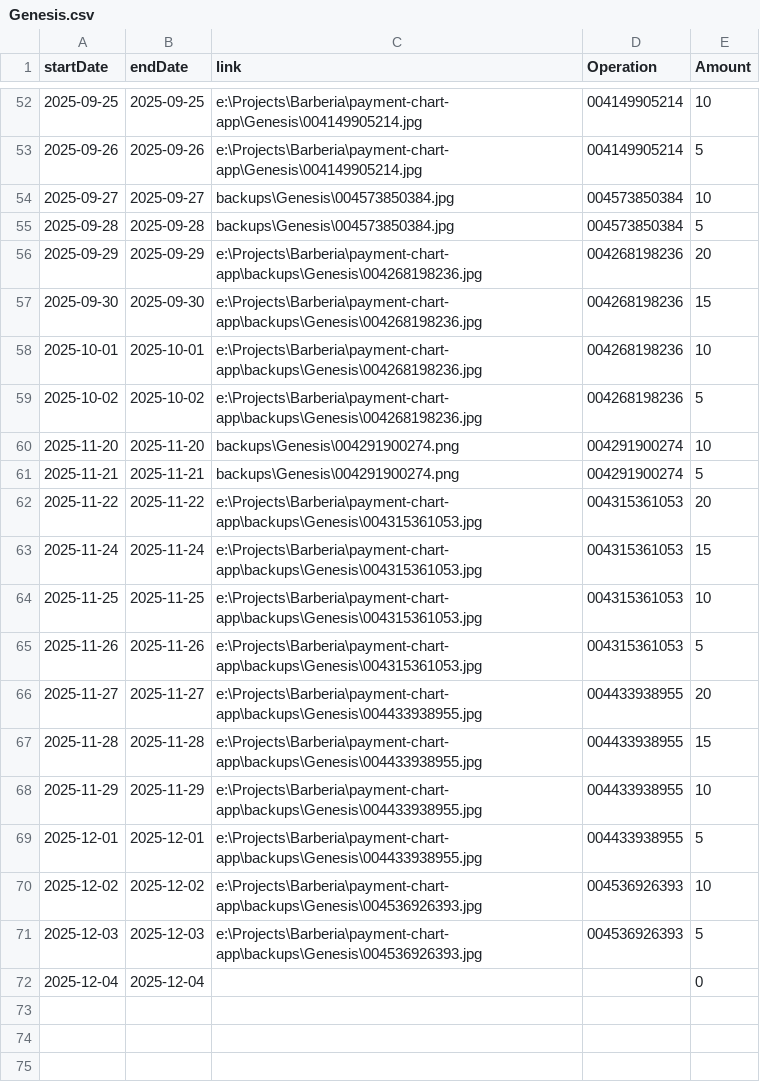
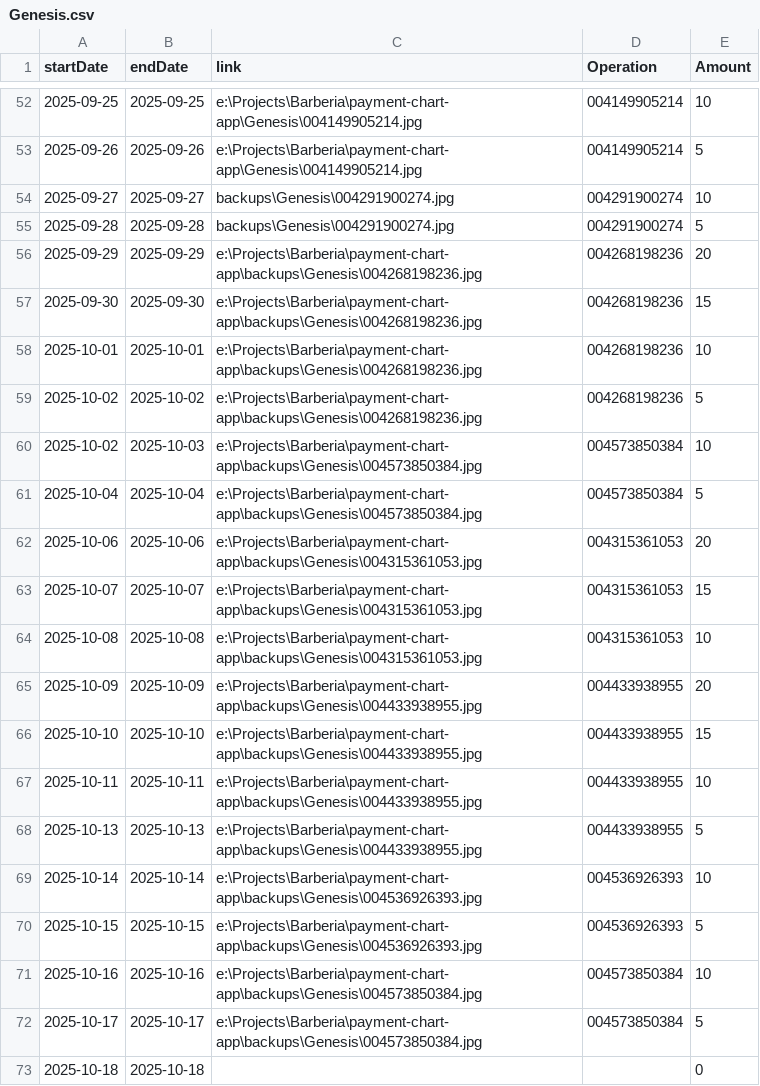
Before and after one commit to TheFenixfx/barbertrack, a CSV file: barbers/Genesis.csv, drawn as a sheet; only a part is shown, gaps mark what is left out.

Commit message:
update payment records for Alejandro, Andres, David, and Genesis

```diff
--- a/barbers/Genesis.csv
+++ b/barbers/Genesis.csv
@@ -53,4 +53,4 @@ startDate,endDate,link,Operation,Amount
 2025-09-26,2025-09-26,e:\Projects\Barberia\payment-chart-app\Genesis\004149905214.jpg,004149905214,5
-2025-09-27,2025-09-27,backups\Genesis\004573850384.jpg,004573850384,10
-2025-09-28,2025-09-28,backups\Genesis\004573850384.jpg,004573850384,5
+2025-09-27,2025-09-27,backups\Genesis\004291900274.jpg,004291900274,10
+2025-09-28,2025-09-28,backups\Genesis\004291900274.jpg,004291900274,5
 2025-09-29,2025-09-29,e:\Projects\Barberia\payment-chart-app\backups\Genesis\004268198236.jpg,004268198236,20
@@ -59,14 +59,15 @@ startDate,endDate,link,Operation,Amount
 2025-10-02,2025-10-02,e:\Projects\Barberia\payment-chart-app\backups\Genesis\004268198236.jpg,004268198236,5
-2025-11-20,2025-11-20,backups\Genesis\004291900274.png,004291900274,10
-2025-11-21,2025-11-21,backups\Genesis\004291900274.png,004291900274,5
-2025-11-22,2025-11-22,e:\Projects\Barberia\payment-chart-app\backups\Genesis\004315361053.jpg,004315361053,20
-2025-11-24,2025-11-24,e:\Projects\Barberia\payment-chart-app\backups\Genesis\004315361053.jpg,004315361053,15
-2025-11-25,2025-11-25,e:\Projects\Barberia\payment-chart-app\backups\Genesis\004315361053.jpg,004315361053,10
-2025-11-26,2025-11-26,e:\Projects\Barberia\payment-chart-app\backups\Genesis\004315361053.jpg,004315361053,5
-2025-11-27,2025-11-27,e:\Projects\Barberia\payment-chart-app\backups\Genesis\004433938955.jpg,004433938955,20
-2025-11-28,2025-11-28,e:\Projects\Barberia\payment-chart-app\backups\Genesis\004433938955.jpg,004433938955,15
-2025-11-29,2025-11-29,e:\Projects\Barberia\payment-chart-app\backups\Genesis\004433938955.jpg,004433938955,10
-2025-12-01,2025-12-01,e:\Projects\Barberia\payment-chart-app\backups\Genesis\004433938955.jpg,004433938955,5
-2025-12-02,2025-12-02,e:\Projects\Barberia\payment-chart-app\backups\Genesis\004536926393.jpg,004536926393,10
-2025-12-03,2025-12-03,e:\Projects\Barberia\payment-chart-app\backups\Genesis\004536926393.jpg,004536926393,5
-2025-12-04,2025-12-04,,,0
+2025-10-02,2025-10-03,e:\Projects\Barberia\payment-chart-app\backups\Genesis\004573850384.jpg,004573850384,10
+2025-10-04,2025-10-04,e:\Projects\Barberia\payment-chart-app\backups\Genesis\004573850384.jpg,004573850384,5
+2025-10-06,2025-10-06,e:\Projects\Barberia\payment-chart-app\backups\Genesis\004315361053.jpg,004315361053,20
+2025-10-07,2025-10-07,e:\Projects\Barberia\payment-chart-app\backups\Genesis\004315361053.jpg,004315361053,15
+2025-10-08,2025-10-08,e:\Projects\Barberia\payment-chart-app\backups\Genesis\004315361053.jpg,004315361053,10
+2025-10-09,2025-10-09,e:\Projects\Barberia\payment-chart-app\backups\Genesis\004433938955.jpg,004433938955,20
+2025-10-10,2025-10-10,e:\Projects\Barberia\payment-chart-app\backups\Genesis\004433938955.jpg,004433938955,15
+2025-10-11,2025-10-11,e:\Projects\Barberia\payment-chart-app\backups\Genesis\004433938955.jpg,004433938955,10
+2025-10-13,2025-10-13,e:\Projects\Barberia\payment-chart-app\backups\Genesis\004433938955.jpg,004433938955,5
+2025-10-14,2025-10-14,e:\Projects\Barberia\payment-chart-app\backups\Genesis\004536926393.jpg,004536926393,10
+2025-10-15,2025-10-15,e:\Projects\Barberia\payment-chart-app\backups\Genesis\004536926393.jpg,004536926393,5
+2025-10-16,2025-10-16,e:\Projects\Barberia\payment-chart-app\backups\Genesis\004573850384.jpg,004573850384,10
+2025-10-17,2025-10-17,e:\Projects\Barberia\payment-chart-app\backups\Genesis\004573850384.jpg,004573850384,5
+2025-10-18,2025-10-18,,,0
```
Also changed, not shown: 5 other files.
